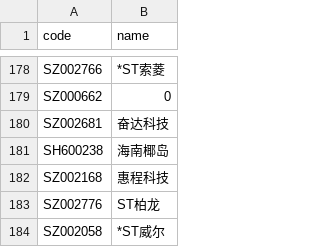
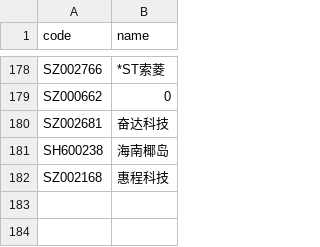
Before and after one commit to li-yong/result, a CSV file: garbage_latest_stock_changed_name.csv, drawn as a sheet; only a part is shown, gaps mark what is left out; the diff names each change by its address in the sheet, - before the commit and + after, or states it on an @@ line.

```diff
--- a/garbage_latest_stock_changed_name.csv
+++ b/garbage_latest_stock_changed_name.csv
-row 183: SZ002776 | ST柏龙
-row 184: SZ002058 | *ST威尔
```
Also changed, not shown: garbage_latest_SELL_MUST.csv, garbage_latest_ST_stock.csv, 12 other files.
